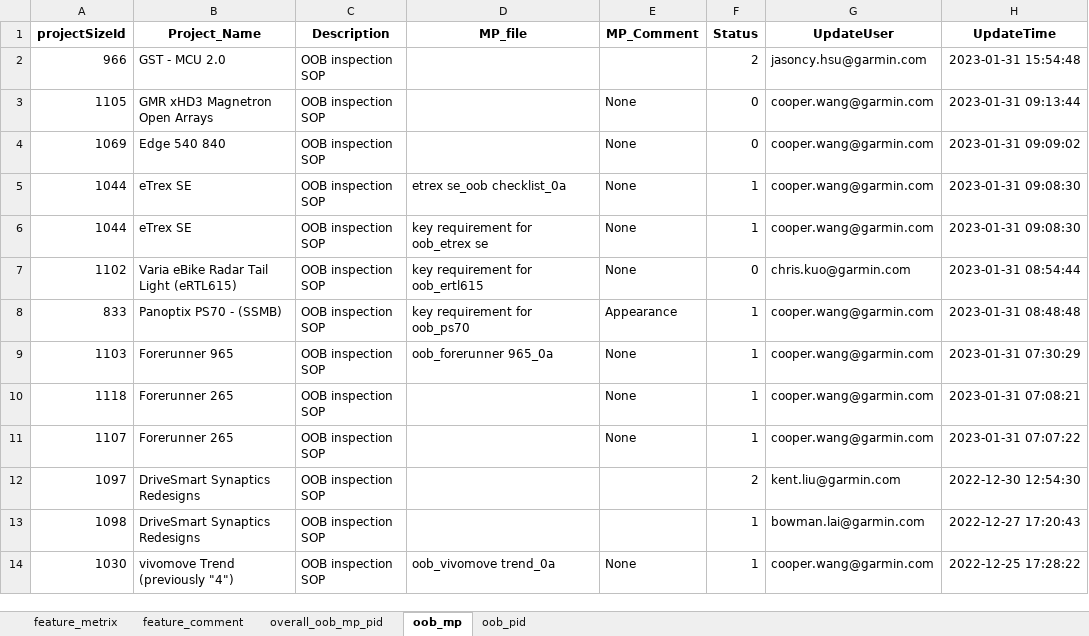
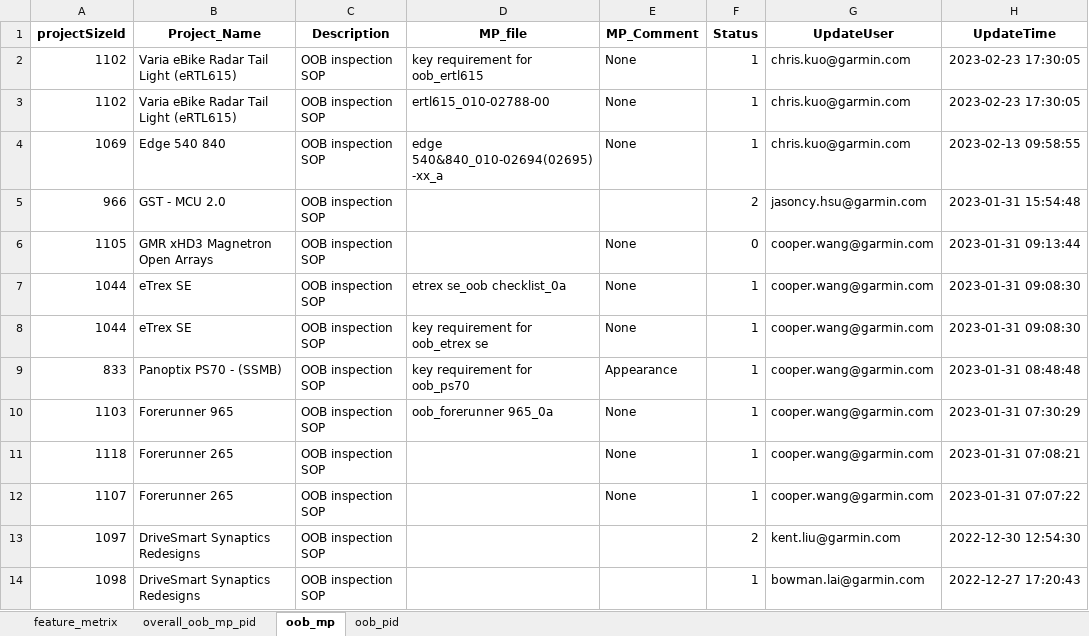
Before and after one commit to CPWRF/Projects, an Excel workbook: Projectstracking/OOB/OOB_tracking.xlsx, sheet oob_mp, drawn as a sheet; only a part is shown; the shorter side is filled out with more unchanged rows; values as stored, in another font and other column widths than the file's, no borders; removed rows and columns are numbered as before the commit, all else as after; the diff names each change by its address in the sheet, - before the commit and + after, or states it on an @@ line.

```diff
--- a/Projectstracking/OOB/OOB_tracking.xlsx (sheet oob_mp)
+++ b/Projectstracking/OOB/OOB_tracking.xlsx (sheet oob_mp)
-sheet tab: feature_comment
+row 2: 1102 | Varia eBike Radar Tail Light (eRTL615) | OOB inspection SOP | key requirement for oob_ertl615 | None | 1 | chris.kuo@garmin.com | 2023-02-23 17:30:05
+row 3: 1102 | Varia eBike Radar Tail Light (eRTL615) | OOB inspection SOP | ertl615_010-02788-00 | None | 1 | chris.kuo@garmin.com | 2023-02-23 17:30:05
+row 4: 1069 | Edge 540 840 | OOB inspection SOP | edge 540&840_010-02694(02695)-xx_a | None | 1 | chris.kuo@garmin.com | 2023-02-13 09:58:55
-row 4: 1069 | Edge 540 840 | OOB inspection SOP |  | None | 0 | cooper.wang@garmin.com | 2023-01-31 09:09:02
-row 7: 1102 | Varia eBike Radar Tail Light (eRTL615) | OOB inspection SOP | key requirement for oob_ertl615 | None | 0 | chris.kuo@garmin.com | 2023-01-31 08:54:44
```
Also changed, not shown: sheet overall_oob_mp_pid, sheet feature_metrix, sheet oob_pid, Products with Python/EPIX pro 51mm/RetryImprove/EP51_FFP_PR.xlsx, 30 other files.
